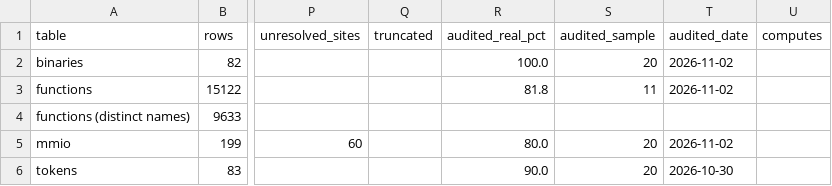
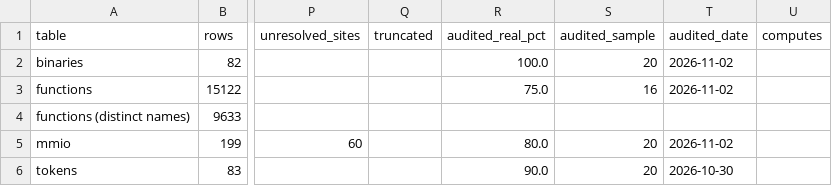
Before and after one commit to jamesbraid/crime, a TSV file: docs/inventory/summary.tsv, drawn as a sheet; only a part is shown, gaps mark what is left out; the diff names each change by its address in the sheet, - before the commit and + after, or states it on an @@ line.

```diff
--- a/docs/inventory/summary.tsv
+++ b/docs/inventory/summary.tsv
-R3 (audited_real_pct): 81.8
+R3 (audited_real_pct): 75.0
-S3 (audited_sample): 11
+S3 (audited_sample): 16
```
Also changed, not shown: docs/inventory/audits.tsv, 2 other files.
